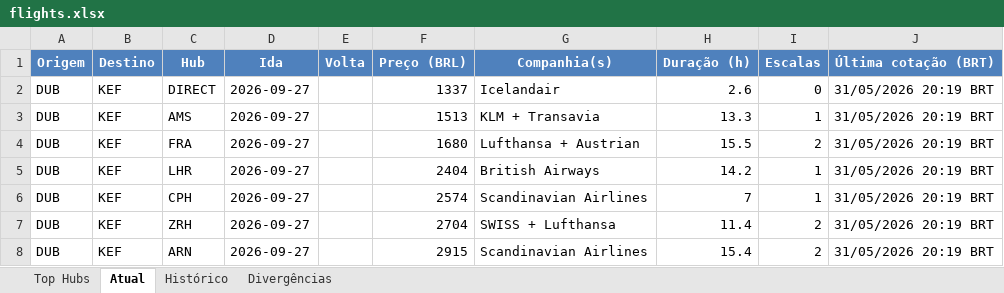
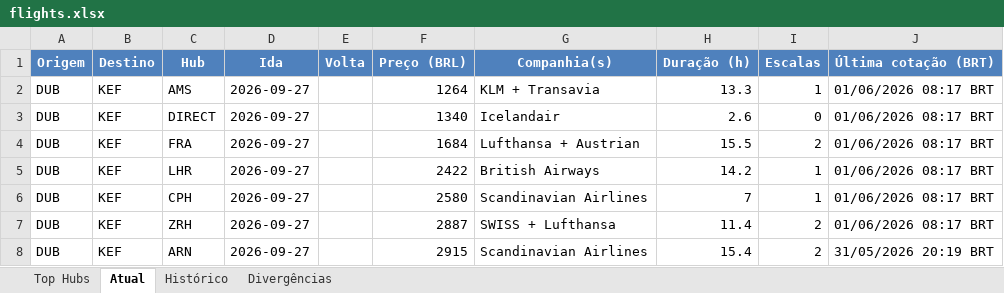
Before and after one commit to VoxJurTech/flight-monitor-dub-kef, an Excel workbook: docs/flights.xlsx, sheet Atual, drawn as a sheet; values as stored, in another font and other column widths than the file's, no borders; conditional formats not drawn; removed rows and columns are numbered as before the commit, all else as after; the diff names each change by its address in the sheet, - before the commit and + after, or states it on an @@ line.

```diff
--- a/docs/flights.xlsx (sheet Atual)
+++ b/docs/flights.xlsx (sheet Atual)
-row 2: DUB | KEF | DIRECT | 2026-09-27 |  | 1337 | Icelandair | 2.6 | 0 | 31/05/2026 20:19 BRT
-F2 (Preço (BRL)): 1513
+F2 (Preço (BRL)): 1264
-J2 (Última cotação (BRT)): 31/05/2026 20:19 BRT
+J2 (Última cotação (BRT)): 01/06/2026 08:17 BRT
+row 3: DUB | KEF | DIRECT | 2026-09-27 |  | 1340 | Icelandair | 2.6 | 0 | 01/06/2026 08:17 BRT
-F4 (Preço (BRL)): 1680
+F4 (Preço (BRL)): 1684
-J4:J7 (Última cotação (BRT)): 31/05/2026 20:19 BRT
+J4:J7 (Última cotação (BRT)): 01/06/2026 08:17 BRT
-F5 (Preço (BRL)): 2404
+F5 (Preço (BRL)): 2422
-F6 (Preço (BRL)): 2574
+F6 (Preço (BRL)): 2580
-F7 (Preço (BRL)): 2704
+F7 (Preço (BRL)): 2887
```
Also changed, not shown: sheet Top Hubs, sheet Histórico, 2 other files.
